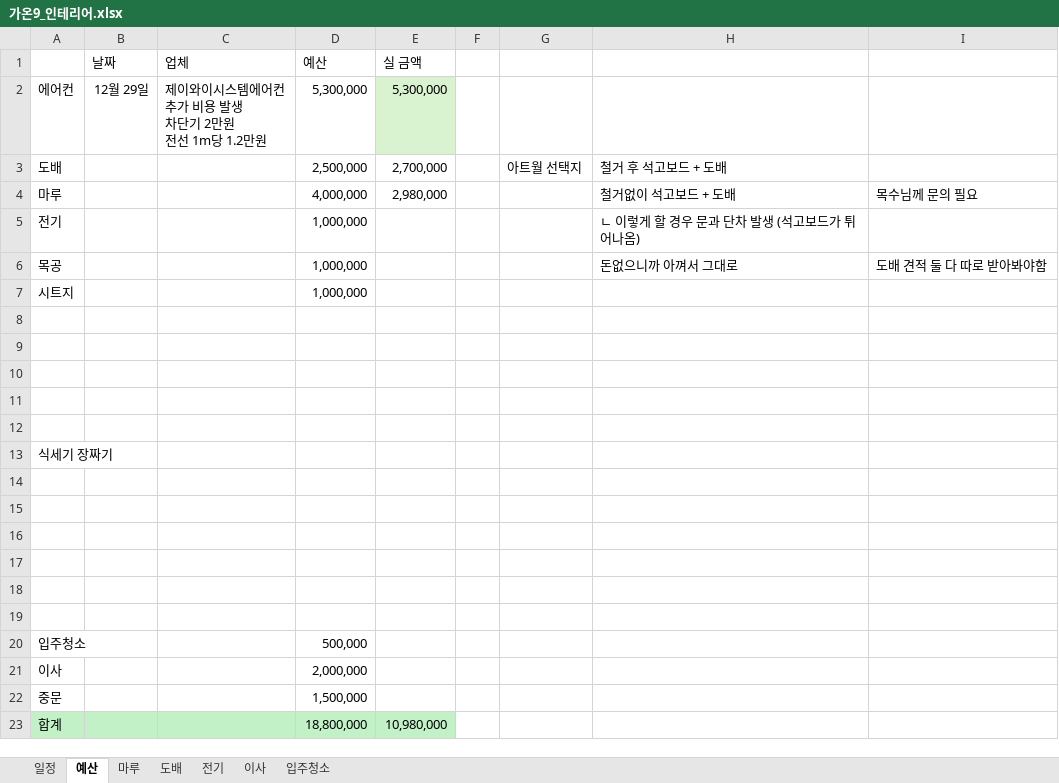
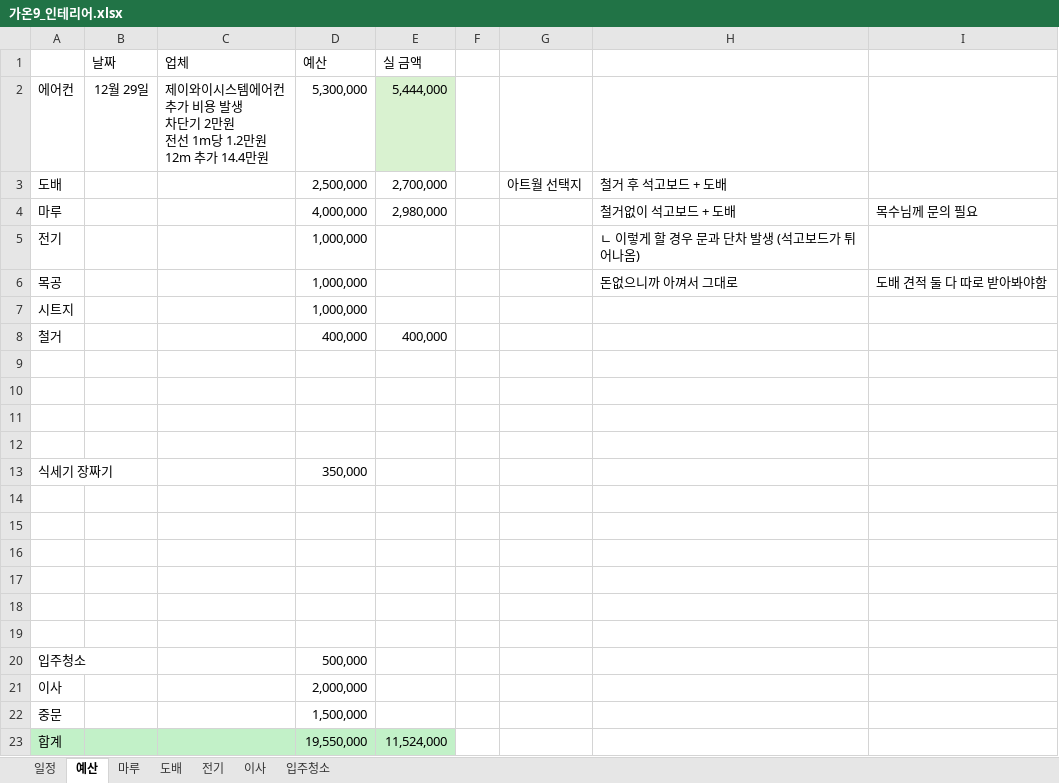
Before and after one commit to saewon1000/csw, an Excel workbook: 부동산/가온9_인테리어.xlsx, sheet 예산, drawn as a sheet; values as stored, in another font and other column widths than the file's, no borders; removed rows and columns are numbered as before the commit, all else as after; ↵ is a line break in a cell; the diff names each change by its address in the sheet, - before the commit and + after, or states it on an @@ line.

```diff
--- a/부동산/가온9_인테리어.xlsx (sheet 예산)
+++ b/부동산/가온9_인테리어.xlsx (sheet 예산)
-C2 (업체): …1.2만원
+C2 (업체): …1.2만원 ↵ 12m 추가 14.4만원
-E2 (실 금액): 5,300,000
+E2 (실 금액): 5,444,000
+row 8: 철거 |  |  | 400,000 | 400,000
-row 12: (empty)
-D13 (예산): (empty)
+D13 (예산): 350,000
-D23 (예산): 18,800,000
+D23 (예산): 19,550,000
-E23 (실 금액): 10,980,000
+E23 (실 금액): 11,524,000
```
Also changed, not shown: sheet 입주청소, sheet 일정, sheet 이사.
